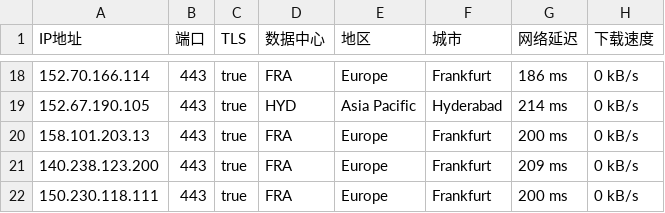
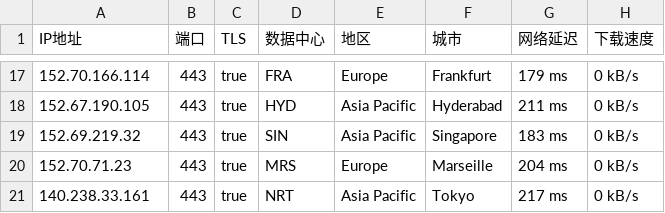
Before and after one commit to ailx1101/Cloudflare-IP-SpeedTest, a CSV file: ip.csv, drawn as a sheet; only a part is shown, gaps mark what is left out; the diff covers the shown part only.

Commit message:
update ip.csv

```diff
--- a/ip.csv
+++ b/ip.csv
@@ -18,5 +17,5 @@ IP地址,端口,TLS,数据中心,地区,城市,网络延迟,下载速度
-152.70.166.114,443,true,FRA,Europe,Frankfurt,186 ms,0 kB/s
-152.67.190.105,443,true,HYD,Asia Pacific,Hyderabad,214 ms,0 kB/s
-158.101.203.13,443,true,FRA,Europe,Frankfurt,200 ms,0 kB/s
-140.238.123.200,443,true,FRA,Europe,Frankfurt,209 ms,0 kB/s
-150.230.118.111,443,true,FRA,Europe,Frankfurt,200 ms,0 kB/s
+152.70.166.114,443,true,FRA,Europe,Frankfurt,179 ms,0 kB/s
+152.67.190.105,443,true,HYD,Asia Pacific,Hyderabad,211 ms,0 kB/s
+152.69.219.32,443,true,SIN,Asia Pacific,Singapore,183 ms,0 kB/s
+152.70.71.23,443,true,MRS,Europe,Marseille,204 ms,0 kB/s
+140.238.33.161,443,true,NRT,Asia Pacific,Tokyo,217 ms,0 kB/s
```
Also changed, not shown: 8 added rows, 9 removed rows and 15 edited cells elsewhere in this file.
